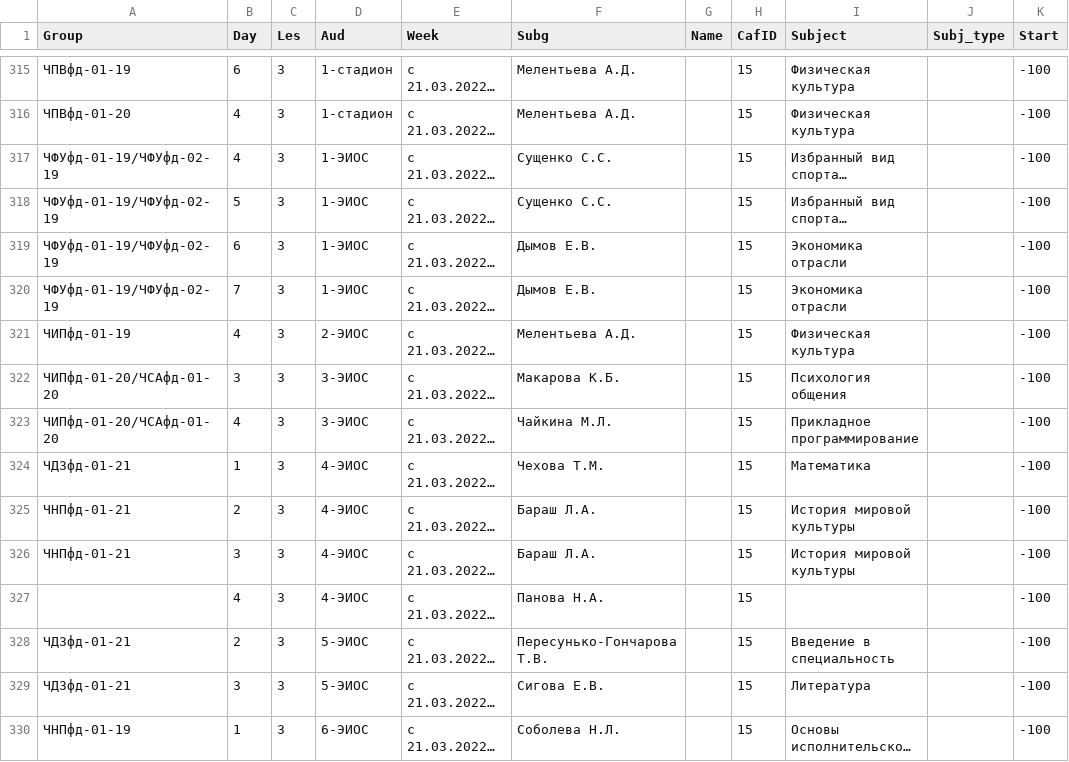
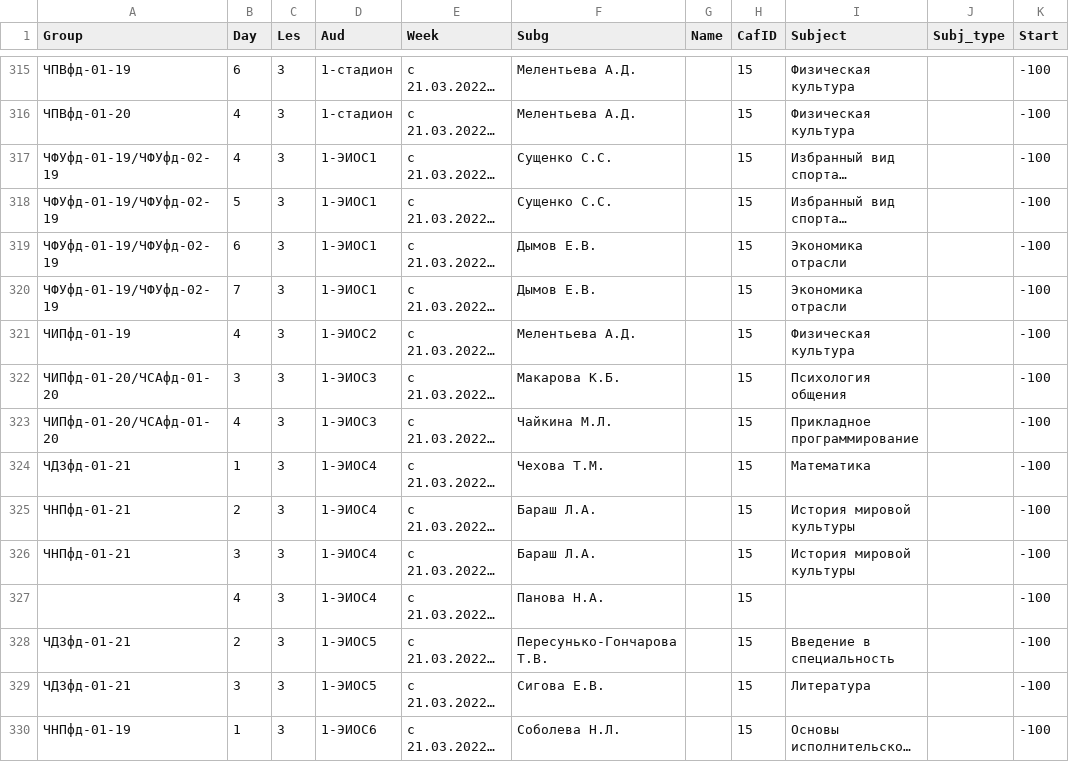
Before and after one commit to Student-gif/exel1, a CSV file: outout.csv, drawn as a sheet; only a part is shown, gaps mark what is left out; long unchanged cells end in …; the diff covers the shown part only; the diff names each change by its address in the sheet, - before the commit and + after, or states it on an @@ line.

```diff
--- a/outout.csv
+++ b/outout.csv
-D317:D320 (Aud): 1-ЭИОС
+D317:D320 (Aud): 1-ЭИОС1
-D321 (Aud): 2-ЭИОС
+D321 (Aud): 1-ЭИОС2
-D322:D323 (Aud): 3-ЭИОС
+D322:D323 (Aud): 1-ЭИОС3
-D324:D327 (Aud): 4-ЭИОС
+D324:D327 (Aud): 1-ЭИОС4
-D328:D329 (Aud): 5-ЭИОС
+D328:D329 (Aud): 1-ЭИОС5
-D330 (Aud): 6-ЭИОС
+D330 (Aud): 1-ЭИОС6
```
Also changed, not shown: 116 edited cells elsewhere in this file, 2 other files.
